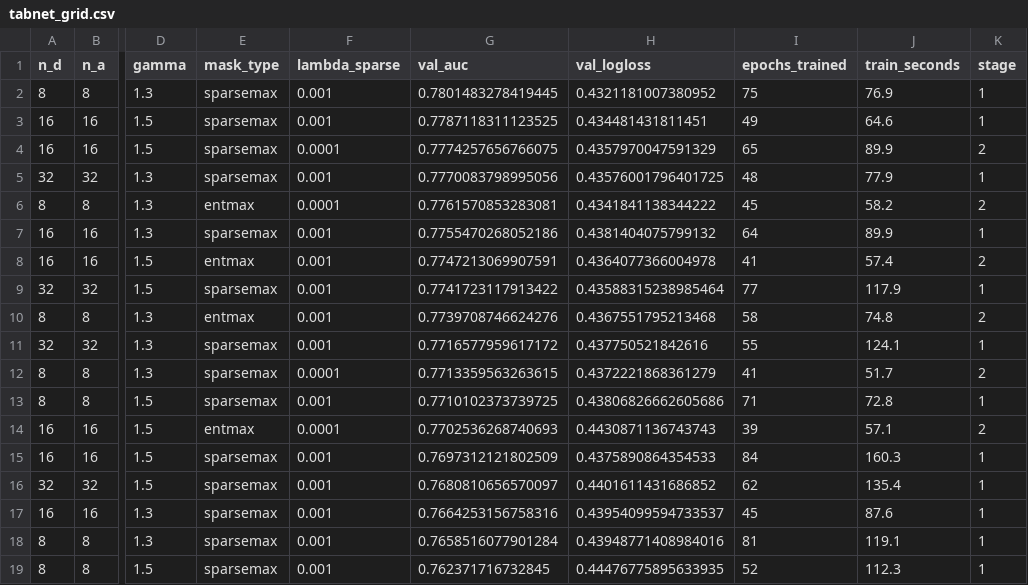
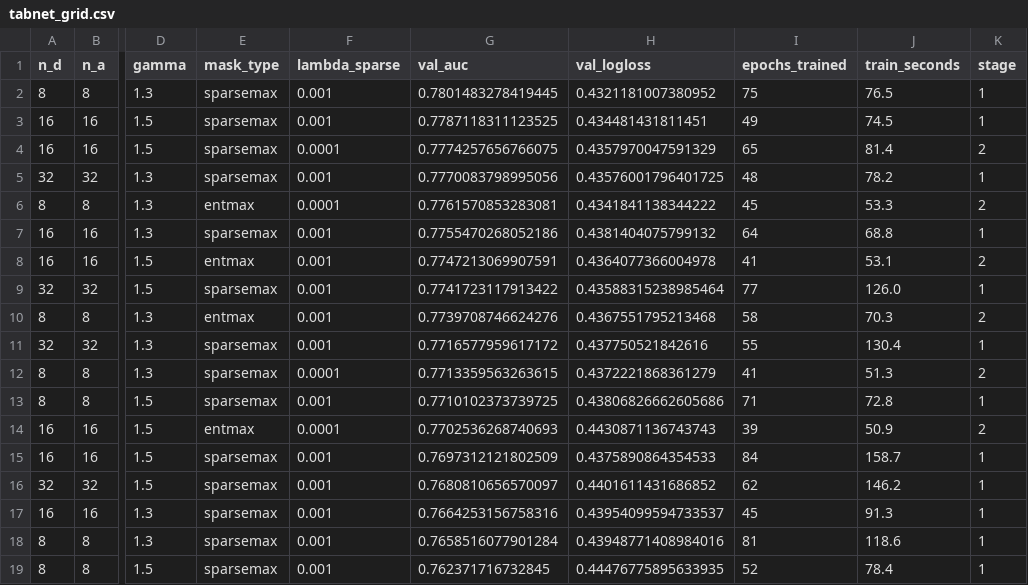
Before and after one commit to KamuranBey00/DataScienceProject, a CSV file: reports/tabnet_grid.csv, drawn as a sheet; only a part is shown, gaps mark what is left out; the diff names each change by its address in the sheet, - before the commit and + after, or states it on an @@ line.

```diff
--- a/reports/tabnet_grid.csv
+++ b/reports/tabnet_grid.csv
-J2 (train_seconds): 76.9
+J2 (train_seconds): 76.5
-J3 (train_seconds): 64.6
+J3 (train_seconds): 74.5
-J4 (train_seconds): 89.9
+J4 (train_seconds): 81.4
-J5 (train_seconds): 77.9
+J5 (train_seconds): 78.2
-J6 (train_seconds): 58.2
+J6 (train_seconds): 53.3
-J7 (train_seconds): 89.9
+J7 (train_seconds): 68.8
-J8 (train_seconds): 57.4
+J8 (train_seconds): 53.1
-J9 (train_seconds): 117.9
+J9 (train_seconds): 126.0
-J10 (train_seconds): 74.8
+J10 (train_seconds): 70.3
-J11 (train_seconds): 124.1
+J11 (train_seconds): 130.4
-J12 (train_seconds): 51.7
+J12 (train_seconds): 51.3
-J14 (train_seconds): 57.1
+J14 (train_seconds): 50.9
-J15 (train_seconds): 160.3
+J15 (train_seconds): 158.7
-J16 (train_seconds): 135.4
+J16 (train_seconds): 146.2
-J17 (train_seconds): 87.6
+J17 (train_seconds): 91.3
-J18 (train_seconds): 119.1
+J18 (train_seconds): 118.6
-J19 (train_seconds): 112.3
+J19 (train_seconds): 78.4
```
Also changed, not shown: reports/tabnet_grid_clean_top3.csv, 2 other files.
